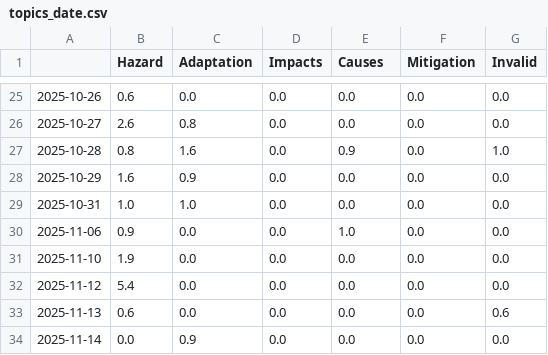
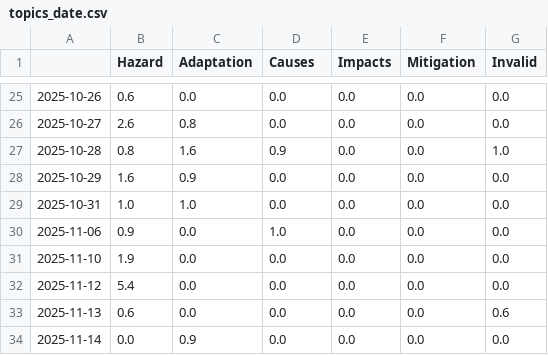
Before and after one commit to JoPhi24-news/floodIsComing, a CSV file: csv/topics_date.csv, drawn as a sheet; only a part is shown, gaps mark what is left out; the diff covers the shown part only.

```diff
--- a/csv/topics_date.csv
+++ b/csv/topics_date.csv
@@ -1 +1 @@
-,Hazard,Adaptation,Impacts,Causes,Mitigation,Invalid
+,Hazard,Adaptation,Causes,Impacts,Mitigation,Invalid
@@ -26,6 +26,6 @@
 2025-10-27,2.6,0.8,0.0,0.0,0.0,0.0
-2025-10-28,0.8,1.6,0.0,0.9,0.0,1.0
+2025-10-28,0.8,1.6,0.9,0.0,0.0,1.0
 2025-10-29,1.6,0.9,0.0,0.0,0.0,0.0
 2025-10-31,1.0,1.0,0.0,0.0,0.0,0.0
-2025-11-06,0.9,0.0,0.0,1.0,0.0,0.0
+2025-11-06,0.9,0.0,1.0,0.0,0.0,0.0
 2025-11-10,1.9,0.0,0.0,0.0,0.0,0.0
```
Also changed, not shown: 58 edited cells elsewhere in this file, 4 other files.
